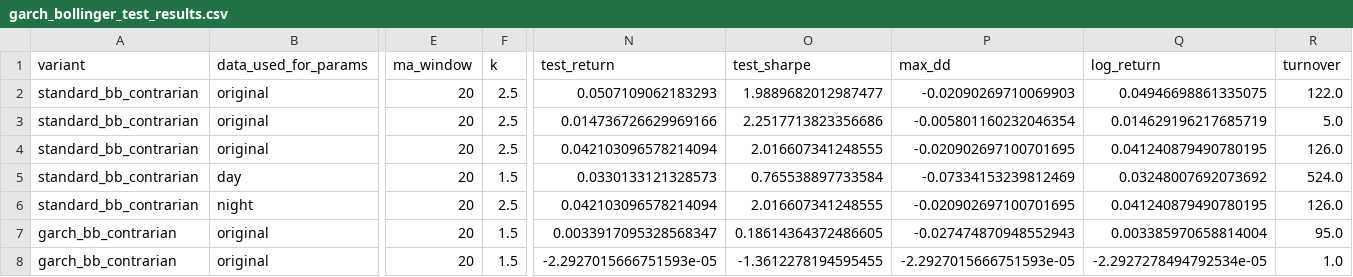
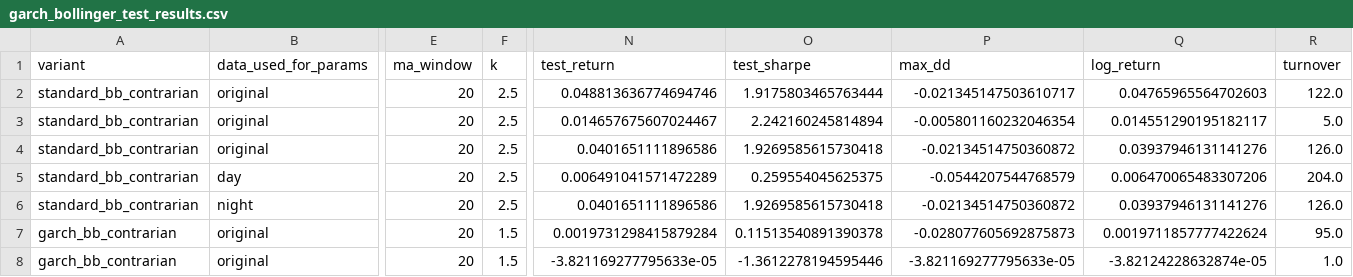
Before and after one commit to PeaHaWf/8020GroupProject, a CSV file: submission_garch_bollinger/outputs/garch_bollinger_test_results.csv, drawn as a sheet; only a part is shown, gaps mark what is left out; the diff covers the shown part only; the diff names each change by its address in the sheet, - before the commit and + after, or states it on an @@ line.

Commit message:
Update GARCH Bollinger cost to one point

```diff
--- a/submission_garch_bollinger/outputs/garch_bollinger_test_results.csv
+++ b/submission_garch_bollinger/outputs/garch_bollinger_test_results.csv
-N2 (test_return): 0.0507109062183293
+N2 (test_return): 0.048813636774694746
-O2 (test_sharpe): 1.9889682012987477
+O2 (test_sharpe): 1.9175803465763444
-P2 (max_dd): -0.02090269710069903
+P2 (max_dd): -0.021345147503610717
-Q2 (log_return): 0.04946698861335075
+Q2 (log_return): 0.04765965564702603
-N3 (test_return): 0.014736726629969166
+N3 (test_return): 0.014657675607024467
-O3 (test_sharpe): 2.2517713823356686
+O3 (test_sharpe): 2.242160245814894
-Q3 (log_return): 0.014629196217685719
+Q3 (log_return): 0.014551290195182117
-N4 (test_return): 0.042103096578214094
+N4 (test_return): 0.0401651111896586
-O4 (test_sharpe): 2.016607341248555
+O4 (test_sharpe): 1.9269585615730418
-P4 (max_dd): -0.020902697100701695
+P4 (max_dd): -0.02134514750360872
-Q4 (log_return): 0.041240879490780195
+Q4 (log_return): 0.03937946131141276
-F5 (k): 1.5
+F5 (k): 2.5
-N5 (test_return): 0.0330133121328573
+N5 (test_return): 0.006491041571472289
-O5 (test_sharpe): 0.765538897733584
+O5 (test_sharpe): 0.259554045625375
-P5 (max_dd): -0.07334153239812469
+P5 (max_dd): -0.0544207544768579
-Q5 (log_return): 0.03248007692073692
+Q5 (log_return): 0.006470065483307206
-R5 (turnover): 524.0
+R5 (turnover): 204.0
-N6 (test_return): 0.042103096578214094
+N6 (test_return): 0.0401651111896586
-O6 (test_sharpe): 2.016607341248555
+O6 (test_sharpe): 1.9269585615730418
-P6 (max_dd): -0.020902697100701695
+P6 (max_dd): -0.02134514750360872
-Q6 (log_return): 0.041240879490780195
+Q6 (log_return): 0.03937946131141276
-N7 (test_return): 0.0033917095328568347
+N7 (test_return): 0.0019731298415879284
-O7 (test_sharpe): 0.18614364372486605
+O7 (test_sharpe): 0.11513540891390378
-P7 (max_dd): -0.027474870948552943
+P7 (max_dd): -0.028077605692875873
-Q7 (log_return): 0.003385970658814004
+Q7 (log_return): 0.0019711857777422624
-N8 (test_return): -2.2927015666751593e-05
+N8 (test_return): -3.821169277795633e-05
-O8 (test_sharpe): -1.3612278194595455
+O8 (test_sharpe): -1.3612278194595446
-P8 (max_dd): -2.2927015666751593e-05
+P8 (max_dd): -3.821169277795633e-05
-Q8 (log_return): -2.2927278494792534e-05
+Q8 (log_return): -3.82124228632874e-05
```
Also changed, not shown: 120 edited cells elsewhere in this file, submission_garch_bollinger/outputs/garch_bollinger_selected_params.csv, submission_garch_bollinger/outputs/garch_bollinger_validation_selected_results.csv, 9 other files.
